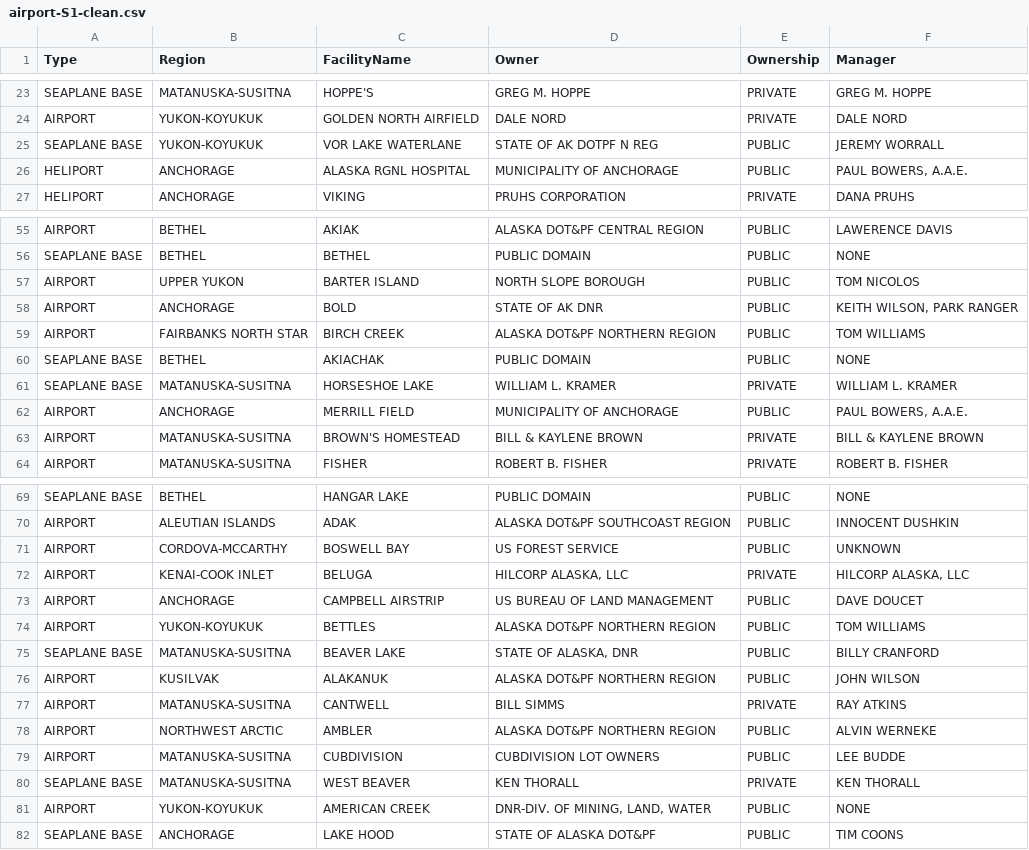
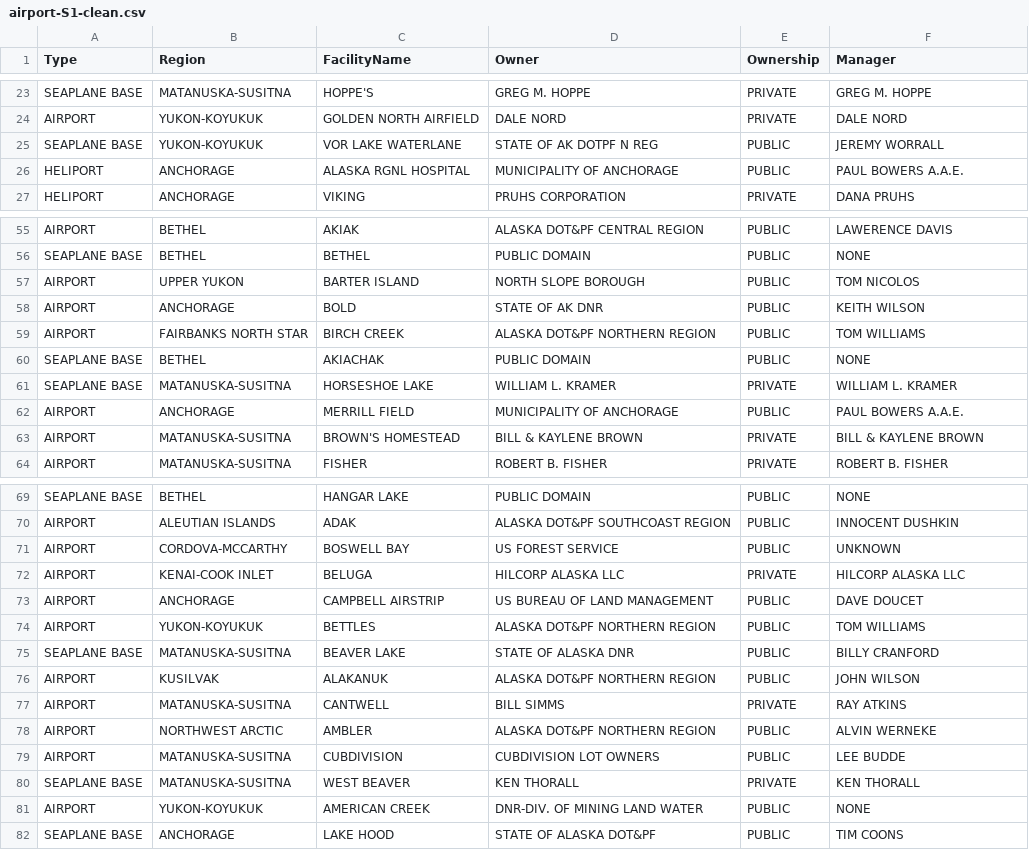
Before and after one commit to blazerzero/duo-clean, a CSV file: server/data/airport-S1-clean.csv, drawn as a sheet; only a part is shown, gaps mark what is left out.

```diff
--- a/server/data/airport-S1-clean.csv
+++ b/server/data/airport-S1-clean.csv
@@ -25,3 +25,3 @@ AIRPORT,YUKON-KOYUKUK,GOLDEN NORTH AIRFIELD,DALE NORD,PRIVATE,DALE NORD
 SEAPLANE BASE,YUKON-KOYUKUK,VOR LAKE WATERLANE,STATE OF AK DOTPF N REG,PUBLIC,JEREMY WORRALL
-HELIPORT,ANCHORAGE,ALASKA RGNL HOSPITAL,MUNICIPALITY OF ANCHORAGE,PUBLIC,"PAUL BOWERS, A.A.E."
+HELIPORT,ANCHORAGE,ALASKA RGNL HOSPITAL,MUNICIPALITY OF ANCHORAGE,PUBLIC,PAUL BOWERS A.A.E.
 HELIPORT,ANCHORAGE,VIKING,PRUHS CORPORATION,PRIVATE,DANA PRUHS
@@ -57,3 +57,3 @@ SEAPLANE BASE,BETHEL,BETHEL,PUBLIC DOMAIN,PUBLIC,NONE
 AIRPORT,UPPER YUKON,BARTER ISLAND,NORTH SLOPE BOROUGH,PUBLIC,TOM NICOLOS
-AIRPORT,ANCHORAGE,BOLD,STATE OF AK DNR,PUBLIC,"KEITH WILSON, PARK RANGER"
+AIRPORT,ANCHORAGE,BOLD,STATE OF AK DNR,PUBLIC,KEITH WILSON
 AIRPORT,FAIRBANKS NORTH STAR,BIRCH CREEK,ALASKA DOT&PF NORTHERN REGION,PUBLIC,TOM WILLIAMS
@@ -61,3 +61,3 @@ SEAPLANE BASE,BETHEL,AKIACHAK,PUBLIC DOMAIN,PUBLIC,NONE
 SEAPLANE BASE,MATANUSKA-SUSITNA,HORSESHOE LAKE,WILLIAM L. KRAMER,PRIVATE,WILLIAM L. KRAMER
-AIRPORT,ANCHORAGE,MERRILL FIELD,MUNICIPALITY OF ANCHORAGE,PUBLIC,"PAUL BOWERS, A.A.E."
+AIRPORT,ANCHORAGE,MERRILL FIELD,MUNICIPALITY OF ANCHORAGE,PUBLIC,PAUL BOWERS A.A.E.
 AIRPORT,MATANUSKA-SUSITNA,BROWN'S HOMESTEAD,BILL & KAYLENE BROWN,PRIVATE,BILL & KAYLENE BROWN
@@ -71,6 +71,6 @@ AIRPORT,ALEUTIAN ISLANDS,ADAK,ALASKA DOT&PF SOUTHCOAST REGION,PUBLIC,INNOCENT DU
 AIRPORT,CORDOVA-MCCARTHY,BOSWELL BAY,US FOREST SERVICE,PUBLIC,UNKNOWN
-AIRPORT,KENAI-COOK INLET,BELUGA,"HILCORP ALASKA, LLC",PRIVATE,"HILCORP ALASKA, LLC"
+AIRPORT,KENAI-COOK INLET,BELUGA,HILCORP ALASKA LLC,PRIVATE,HILCORP ALASKA LLC
 AIRPORT,ANCHORAGE,CAMPBELL AIRSTRIP,US BUREAU OF LAND MANAGEMENT,PUBLIC,DAVE DOUCET
 AIRPORT,YUKON-KOYUKUK,BETTLES,ALASKA DOT&PF NORTHERN REGION,PUBLIC,TOM WILLIAMS
-SEAPLANE BASE,MATANUSKA-SUSITNA,BEAVER LAKE,"STATE OF ALASKA, DNR",PUBLIC,BILLY CRANFORD
+SEAPLANE BASE,MATANUSKA-SUSITNA,BEAVER LAKE,STATE OF ALASKA DNR,PUBLIC,BILLY CRANFORD
 AIRPORT,KUSILVAK,ALAKANUK,ALASKA DOT&PF NORTHERN REGION,PUBLIC,JOHN WILSON
@@ -80,3 +80,3 @@ AIRPORT,MATANUSKA-SUSITNA,CUBDIVISION,CUBDIVISION LOT OWNERS,PUBLIC,LEE BUDDE
 SEAPLANE BASE,MATANUSKA-SUSITNA,WEST BEAVER,KEN THORALL,PRIVATE,KEN THORALL
-AIRPORT,YUKON-KOYUKUK,AMERICAN CREEK,"DNR-DIV. OF MINING, LAND, WATER",PUBLIC,NONE
+AIRPORT,YUKON-KOYUKUK,AMERICAN CREEK,DNR-DIV. OF MINING LAND WATER,PUBLIC,NONE
 SEAPLANE BASE,ANCHORAGE,LAKE HOOD,STATE OF ALASKA DOT&PF,PUBLIC,TIM COONS
```
Also changed, not shown: server/data/airport-S1-dirty_20.csv, server/data/omdb-S4-clean.csv, 8 other files.
